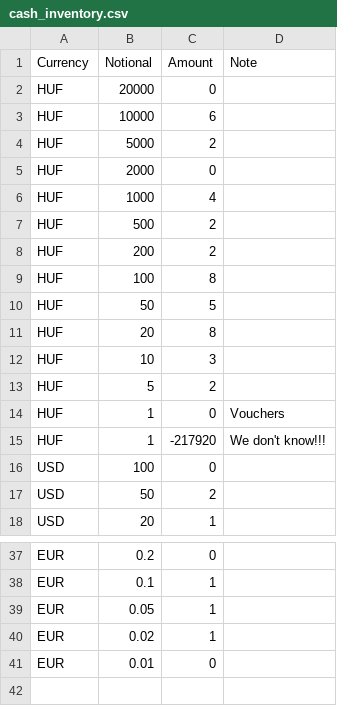
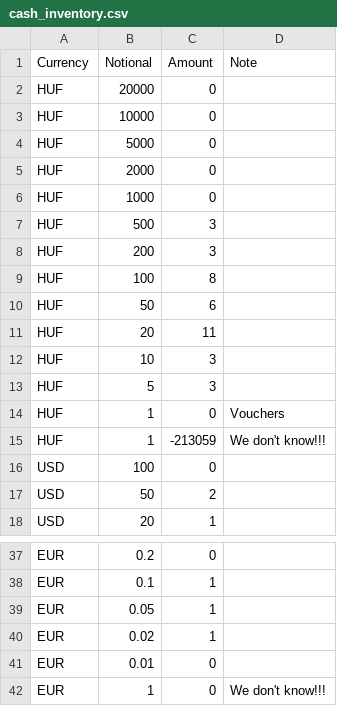
Before and after one commit to vektor8891/finance-R, a CSV file: input/cash_inventory.csv, drawn as a sheet; only a part is shown, gaps mark what is left out.

Commit message:
handle missing & manual data separately check manual adjustments for each currency

```diff
--- a/input/cash_inventory.csv
+++ b/input/cash_inventory.csv
@@ -2,15 +2,15 @@ Currency,Notional,Amount,Note
 HUF,20000,0,
-HUF,10000,6,
-HUF,5000,2,
+HUF,10000,0,
+HUF,5000,0,
 HUF,2000,0,
-HUF,1000,4,
-HUF,500,2,
-HUF,200,2,
+HUF,1000,0,
+HUF,500,3,
+HUF,200,3,
 HUF,100,8,
-HUF,50,5,
-HUF,20,8,
+HUF,50,6,
+HUF,20,11,
 HUF,10,3,
-HUF,5,2,
+HUF,5,3,
 HUF,1,0,Vouchers
-HUF,1,-217920,We don't know!!!
+HUF,1,-213059,We don't know!!!
 USD,100,0,
@@ -41 +41,2 @@ EUR,0.02,1,
 EUR,0.01,0,
+EUR,1,0,We don't know!!!
```
Also changed, not shown: 2 other files.
